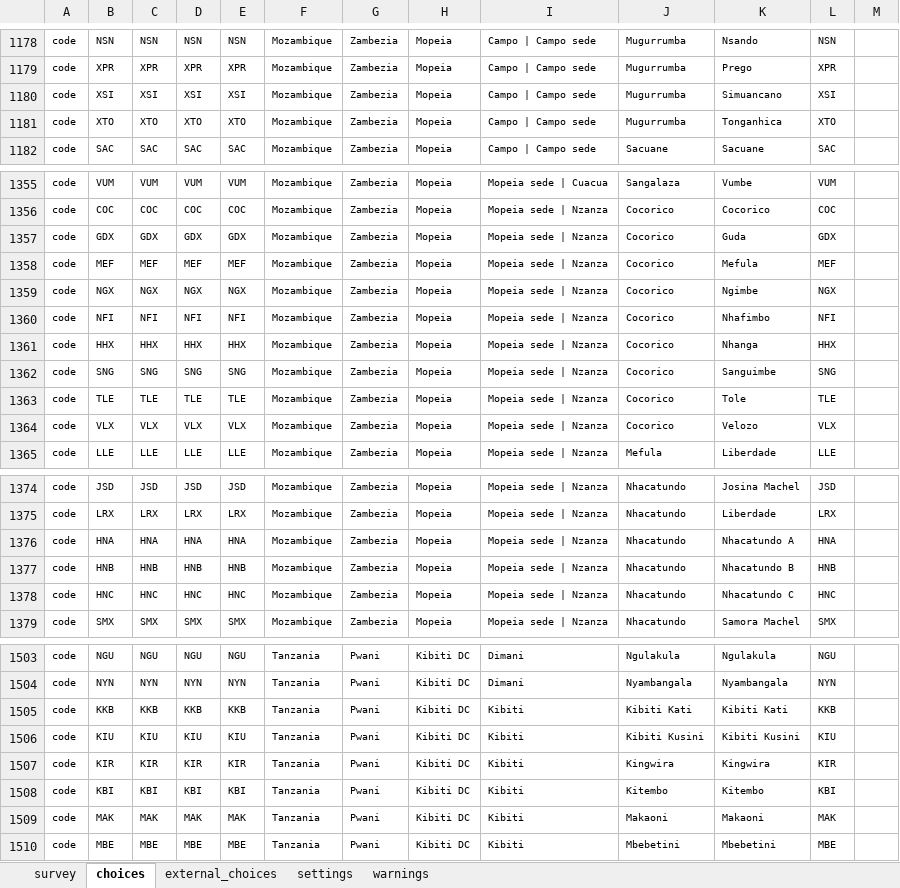
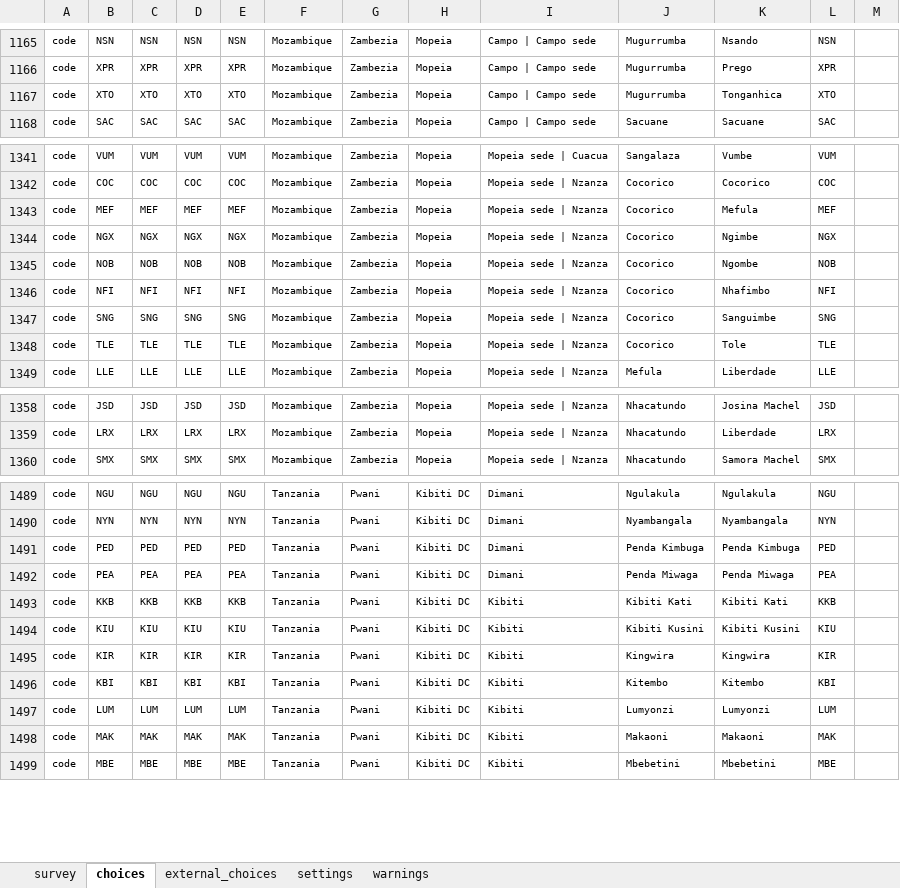
Before and after one commit to linl33/bohemia, an Excel workbook: forms/minicensus/minicensus.xlsx, sheet choices, drawn as a sheet; only a part is shown, gaps mark what is left out; values as stored, in another font and other column widths than the file's, no borders; charts and pictures and conditional formats not drawn; removed rows and columns are numbered as before the commit, all else as after; the diff covers the shown part only; the diff names each change by its address in the sheet, - before the commit and + after, or states it on an @@ line.

```diff
--- a/forms/minicensus/minicensus.xlsx (sheet choices)
+++ b/forms/minicensus/minicensus.xlsx (sheet choices)
-row 1180: code | XSI | XSI | XSI | XSI | Mozambique | Zambezia | Mopeia | Campo | Campo sede | Mugurrumba | Simuancano | XSI
-row 1357: code | GDX | GDX | GDX | GDX | Mozambique | Zambezia | Mopeia | Mopeia sede | Nzanza | Cocorico | Guda | GDX
+row 1345: code | NOB | NOB | NOB | NOB | Mozambique | Zambezia | Mopeia | Mopeia sede | Nzanza | Cocorico | Ngombe | NOB
-row 1361: code | HHX | HHX | HHX | HHX | Mozambique | Zambezia | Mopeia | Mopeia sede | Nzanza | Cocorico | Nhanga | HHX
-row 1364: code | VLX | VLX | VLX | VLX | Mozambique | Zambezia | Mopeia | Mopeia sede | Nzanza | Cocorico | Velozo | VLX
-row 1376: code | HNA | HNA | HNA | HNA | Mozambique | Zambezia | Mopeia | Mopeia sede | Nzanza | Nhacatundo | Nhacatundo A | HNA
-row 1377: code | HNB | HNB | HNB | HNB | Mozambique | Zambezia | Mopeia | Mopeia sede | Nzanza | Nhacatundo | Nhacatundo B | HNB
-row 1378: code | HNC | HNC | HNC | HNC | Mozambique | Zambezia | Mopeia | Mopeia sede | Nzanza | Nhacatundo | Nhacatundo C | HNC
+row 1491: code | PED | PED | PED | PED | Tanzania | Pwani | Kibiti DC | Dimani | Penda Kimbuga | Penda Kimbuga | PED
+row 1492: code | PEA | PEA | PEA | PEA | Tanzania | Pwani | Kibiti DC | Dimani | Penda Miwaga | Penda Miwaga | PEA
+row 1497: code | LUM | LUM | LUM | LUM | Tanzania | Pwani | Kibiti DC | Kibiti | Lumyonzi | Lumyonzi | LUM
```
Also changed, not shown: 23 added rows, 33 removed rows and 16 edited cells elsewhere in this sheet, sheet external_choices, sheet survey, sheet settings, 3 other files.
